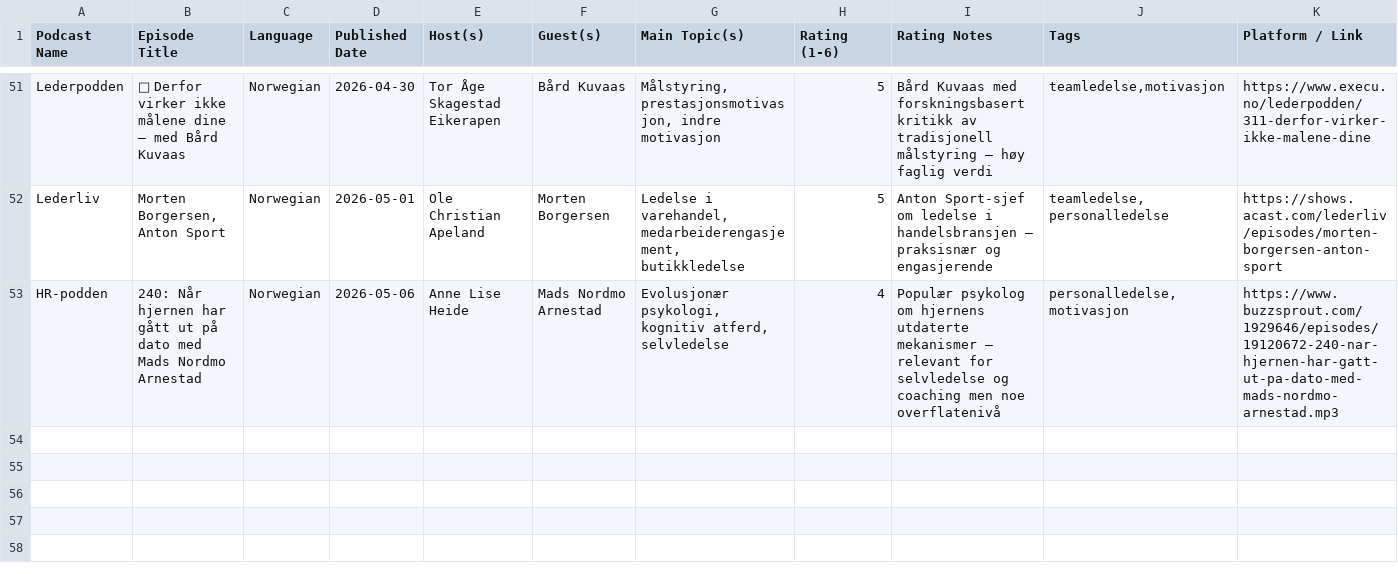
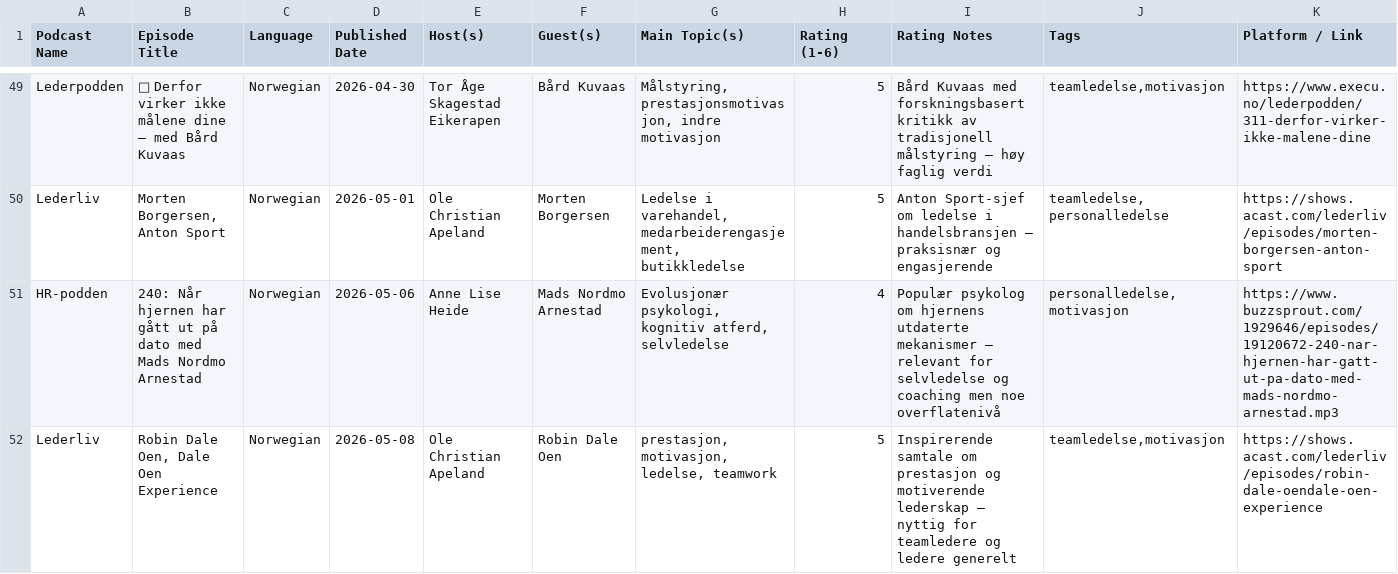
Before and after one commit to cathrinei/LedelsespodClaude, a CSV file: Ledelsepod.csv, drawn as a sheet; only a part is shown, gaps mark what is left out; the diff covers the shown part only; the diff names each change by its address in the sheet, - before the commit and + after, or states it on an @@ line.

```diff
--- a/Ledelsepod.csv
+++ b/Ledelsepod.csv
+row 52: Lederliv | Robin Dale Oen, Dale Oen Experience | Norwegian | 2026-05-08 | Ole Christian Apeland | Robin Dale Oen | prestasjon, motivasjon, ledelse, teamwork | 5 | Inspirerende samtale om prestasjon og motiverende lederskap — nyttig for teamledere og ledere generelt | teamledelse,motivasjon | https://shows.acast.com/lederliv/episodes/robin-dale-oendale-oen-experience
```
Also changed, not shown: 1 added row and 2 removed rows elsewhere in this file, Ledelsepod_arkiv.csv, 2 other files.
